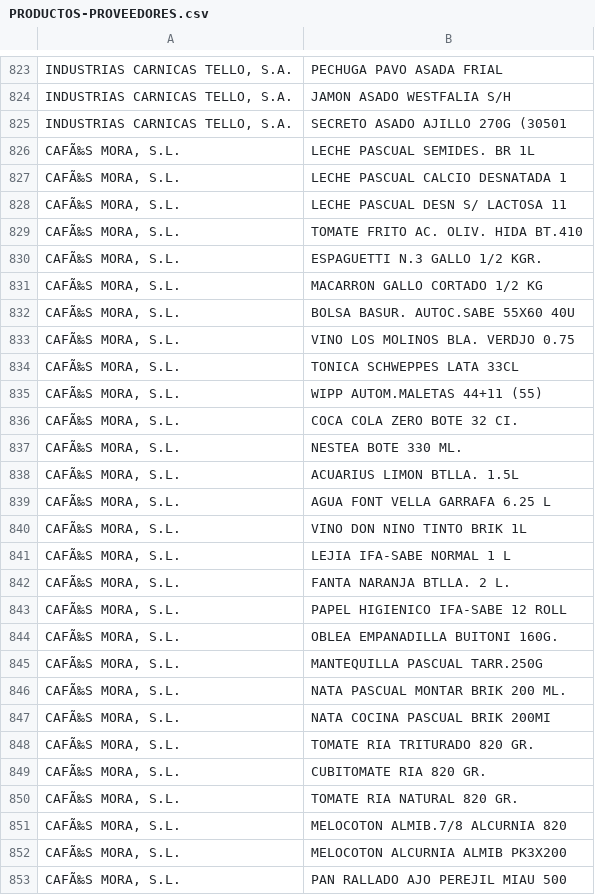
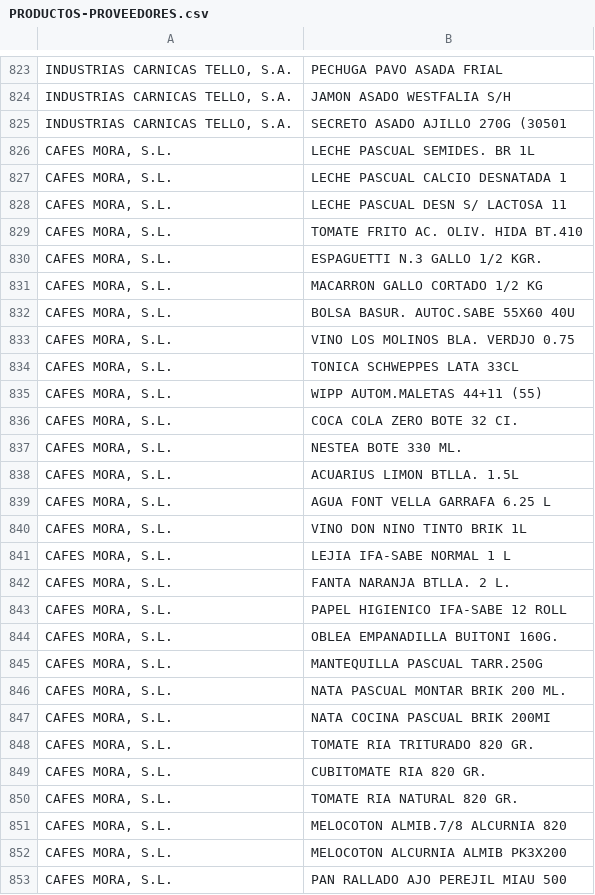
Before and after one commit to JRaul-roman/ARTICULOS-PROVEEDOR, a CSV file: PRODUCTOS-PROVEEDORES.csv, drawn as a sheet; only a part is shown, gaps mark what is left out; the diff covers the shown part only.

```diff
--- a/PRODUCTOS-PROVEEDORES.csv
+++ b/PRODUCTOS-PROVEEDORES.csv
@@ -825,29 +825,29 @@ INDUSTRIAS CARNICAS TELLO, S.A.;JAMON ASADO WESTFALIA S/H
 INDUSTRIAS CARNICAS TELLO, S.A.;SECRETO ASADO AJILLO 270G (30501
-CAFÃ‰S MORA, S.L.;LECHE PASCUAL SEMIDES. BR 1L
-CAFÃ‰S MORA, S.L.;LECHE PASCUAL CALCIO DESNATADA 1
-CAFÃ‰S MORA, S.L.;LECHE PASCUAL DESN S/ LACTOSA 11
-CAFÃ‰S MORA, S.L.;TOMATE FRITO AC. OLIV. HIDA BT.410
-CAFÃ‰S MORA, S.L.;ESPAGUETTI N.3 GALLO 1/2 KGR.
-CAFÃ‰S MORA, S.L.;MACARRON GALLO CORTADO 1/2 KG
-CAFÃ‰S MORA, S.L.;BOLSA BASUR. AUTOC.SABE 55X60 40U
-CAFÃ‰S MORA, S.L.;VINO LOS MOLINOS BLA. VERDJO 0.75
-CAFÃ‰S MORA, S.L.;TONICA SCHWEPPES LATA 33CL
-CAFÃ‰S MORA, S.L.;WIPP AUTOM.MALETAS 44+11 (55)
-CAFÃ‰S MORA, S.L.;COCA COLA ZERO BOTE 32 CI.
-CAFÃ‰S MORA, S.L.;NESTEA BOTE 330 ML.
-CAFÃ‰S MORA, S.L.;ACUARIUS LIMON BTLLA. 1.5L
-CAFÃ‰S MORA, S.L.;AGUA FONT VELLA GARRAFA 6.25 L
-CAFÃ‰S MORA, S.L.;VINO DON NINO TINTO BRIK 1L
-CAFÃ‰S MORA, S.L.;LEJIA IFA-SABE NORMAL 1 L
-CAFÃ‰S MORA, S.L.;FANTA NARANJA BTLLA. 2 L.
-CAFÃ‰S MORA, S.L.;PAPEL HIGIENICO IFA-SABE 12 ROLL
-CAFÃ‰S MORA, S.L.;OBLEA EMPANADILLA BUITONI 160G.
-CAFÃ‰S MORA, S.L.;MANTEQUILLA PASCUAL TARR.250G
-CAFÃ‰S MORA, S.L.;NATA PASCUAL MONTAR BRIK 200 ML.
-CAFÃ‰S MORA, S.L.;NATA COCINA PASCUAL BRIK 200MI
-CAFÃ‰S MORA, S.L.;TOMATE RIA TRITURADO 820 GR.
-CAFÃ‰S MORA, S.L.;CUBITOMATE RIA 820 GR.
-CAFÃ‰S MORA, S.L.;TOMATE RIA NATURAL 820 GR.
-CAFÃ‰S MORA, S.L.;MELOCOTON ALMIB.7/8 ALCURNIA 820
-CAFÃ‰S MORA, S.L.;MELOCOTON ALCURNIA ALMIB PK3X200
-CAFÃ‰S MORA, S.L.;PAN RALLADO AJO PEREJIL MIAU 500
+CAFES MORA, S.L.;LECHE PASCUAL SEMIDES. BR 1L
+CAFES MORA, S.L.;LECHE PASCUAL CALCIO DESNATADA 1
+CAFES MORA, S.L.;LECHE PASCUAL DESN S/ LACTOSA 11
+CAFES MORA, S.L.;TOMATE FRITO AC. OLIV. HIDA BT.410
+CAFES MORA, S.L.;ESPAGUETTI N.3 GALLO 1/2 KGR.
+CAFES MORA, S.L.;MACARRON GALLO CORTADO 1/2 KG
+CAFES MORA, S.L.;BOLSA BASUR. AUTOC.SABE 55X60 40U
+CAFES MORA, S.L.;VINO LOS MOLINOS BLA. VERDJO 0.75
+CAFES MORA, S.L.;TONICA SCHWEPPES LATA 33CL
+CAFES MORA, S.L.;WIPP AUTOM.MALETAS 44+11 (55)
+CAFES MORA, S.L.;COCA COLA ZERO BOTE 32 CI.
+CAFES MORA, S.L.;NESTEA BOTE 330 ML.
+CAFES MORA, S.L.;ACUARIUS LIMON BTLLA. 1.5L
+CAFES MORA, S.L.;AGUA FONT VELLA GARRAFA 6.25 L
+CAFES MORA, S.L.;VINO DON NINO TINTO BRIK 1L
+CAFES MORA, S.L.;LEJIA IFA-SABE NORMAL 1 L
+CAFES MORA, S.L.;FANTA NARANJA BTLLA. 2 L.
+CAFES MORA, S.L.;PAPEL HIGIENICO IFA-SABE 12 ROLL
+CAFES MORA, S.L.;OBLEA EMPANADILLA BUITONI 160G.
+CAFES MORA, S.L.;MANTEQUILLA PASCUAL TARR.250G
+CAFES MORA, S.L.;NATA PASCUAL MONTAR BRIK 200 ML.
+CAFES MORA, S.L.;NATA COCINA PASCUAL BRIK 200MI
+CAFES MORA, S.L.;TOMATE RIA TRITURADO 820 GR.
+CAFES MORA, S.L.;CUBITOMATE RIA 820 GR.
+CAFES MORA, S.L.;TOMATE RIA NATURAL 820 GR.
+CAFES MORA, S.L.;MELOCOTON ALMIB.7/8 ALCURNIA 820
+CAFES MORA, S.L.;MELOCOTON ALCURNIA ALMIB PK3X200
+CAFES MORA, S.L.;PAN RALLADO AJO PEREJIL MIAU 500
```
Also changed, not shown: 51 added rows and 1 edited cell elsewhere in this file.
